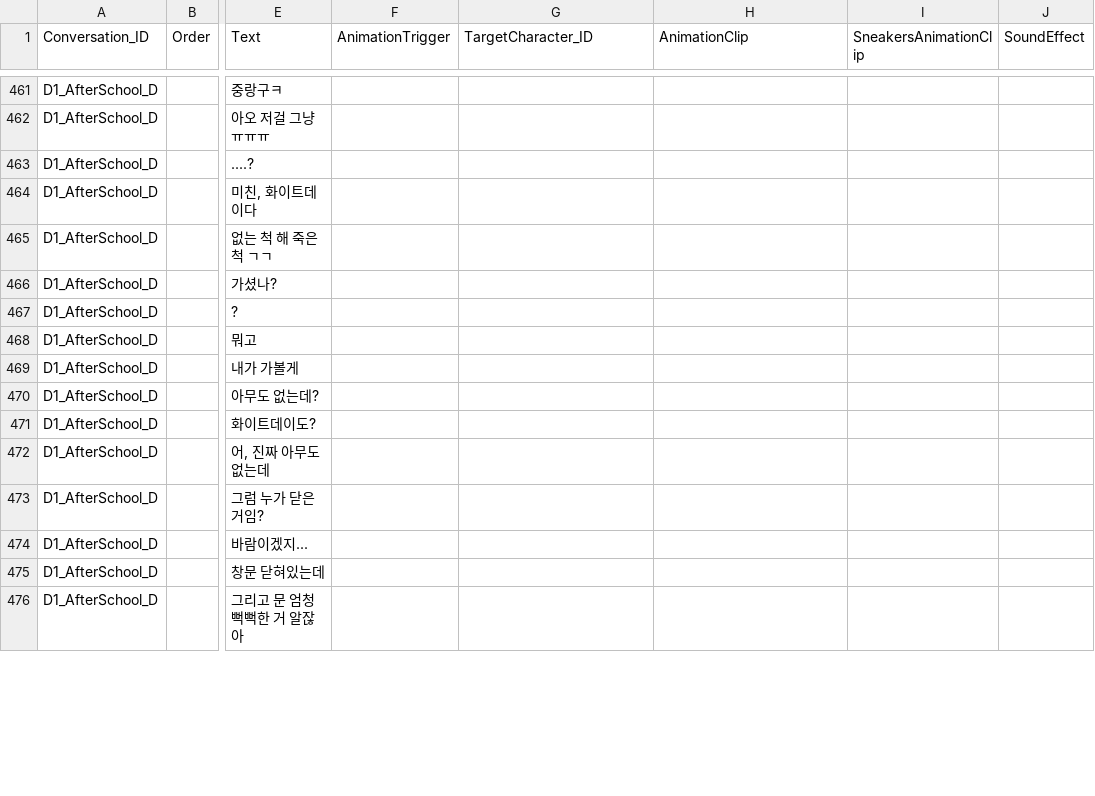
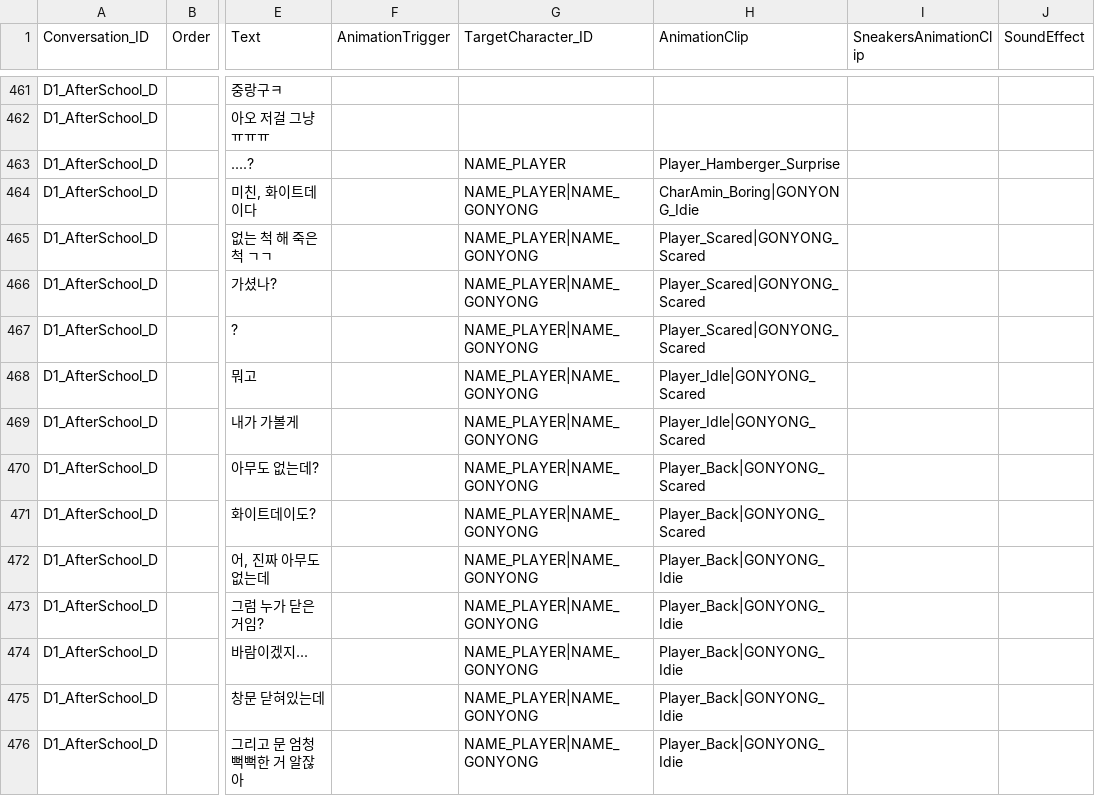
Before and after one commit to HongHyunsoo/Back-In-School, a CSV file: BackInSchool/Assets/Resources/Conversations.csv, drawn as a sheet; only a part is shown, gaps mark what is left out; the diff covers the shown part only; the diff names each change by its address in the sheet, - before the commit and + after, or states it on an @@ line.

```diff
--- a/BackInSchool/Assets/Resources/Conversations.csv
+++ b/BackInSchool/Assets/Resources/Conversations.csv
-G463 (TargetCharacter_ID): (empty)
+G463 (TargetCharacter_ID): NAME_PLAYER
-H463 (AnimationClip): (empty)
+H463 (AnimationClip): Player_Hamberger_Surprise
-G464:G476 (TargetCharacter_ID): (empty)
+G464:G476 (TargetCharacter_ID): NAME_PLAYER|NAME_GONYONG
-H464 (AnimationClip): (empty)
+H464 (AnimationClip): CharAmin_Boring|GONYONG_Idie
-H465:H467 (AnimationClip): (empty)
+H465:H467 (AnimationClip): Player_Scared|GONYONG_Scared
-H468:H469 (AnimationClip): (empty)
+H468:H469 (AnimationClip): Player_Idle|GONYONG_Scared
-H470:H471 (AnimationClip): (empty)
+H470:H471 (AnimationClip): Player_Back|GONYONG_Scared
-H472:H476 (AnimationClip): (empty)
+H472:H476 (AnimationClip): Player_Back|GONYONG_Idie
```
Also changed, not shown: 56 edited cells elsewhere in this file, BackInSchool/Assets/Resources/Localization.csv, 53 other files.
